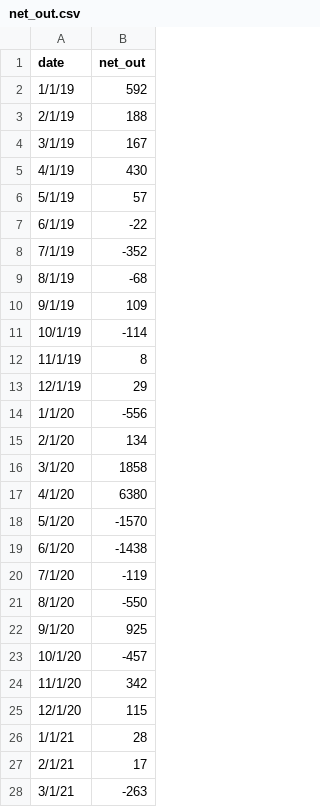
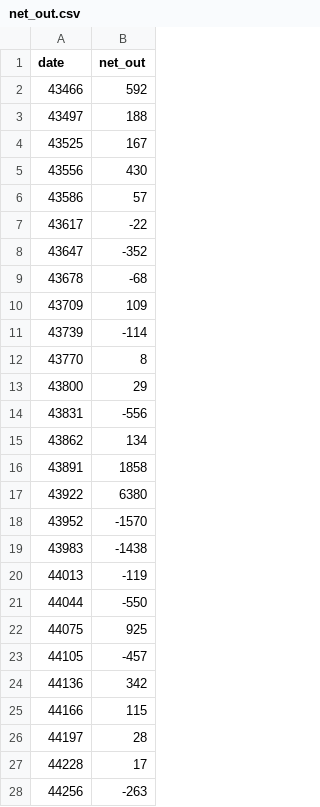
Before and after one commit to taylorshiroff/labor-force-doom, a CSV file: net_out.csv, drawn as a sheet; only a part is shown; the diff covers the shown part only.

Commit message:
Add files via upload

```diff
--- a/net_out.csv
+++ b/net_out.csv
@@ -1,28 +1,28 @@
 date,net_out
-1/1/19,592
-2/1/19,188
-3/1/19,167
-4/1/19,430
-5/1/19,57
-6/1/19,-22
-7/1/19,-352
-8/1/19,-68
-9/1/19,109
-10/1/19,-114
-11/1/19,8
-12/1/19,29
-1/1/20,-556
-2/1/20,134
-3/1/20,1858
-4/1/20,6380
-5/1/20,-1570
-6/1/20,-1438
-7/1/20,-119
-8/1/20,-550
-9/1/20,925
-10/1/20,-457
-11/1/20,342
-12/1/20,115
-1/1/21,28
-2/1/21,17
-3/1/21,-263
+43466,592
+43497,188
+43525,167
+43556,430
+43586,57
+43617,-22
+43647,-352
+43678,-68
+43709,109
+43739,-114
+43770,8
+43800,29
+43831,-556
+43862,134
+43891,1858
+43922,6380
+43952,-1570
+43983,-1438
+44013,-119
+44044,-550
+44075,925
+44105,-457
+44136,342
+44166,115
+44197,28
+44228,17
+44256,-263
```
Also changed, not shown: 7 edited cells elsewhere in this file.
